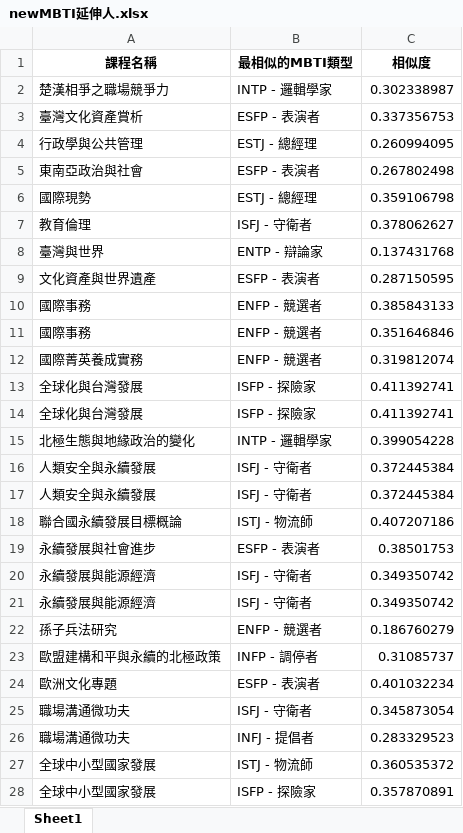
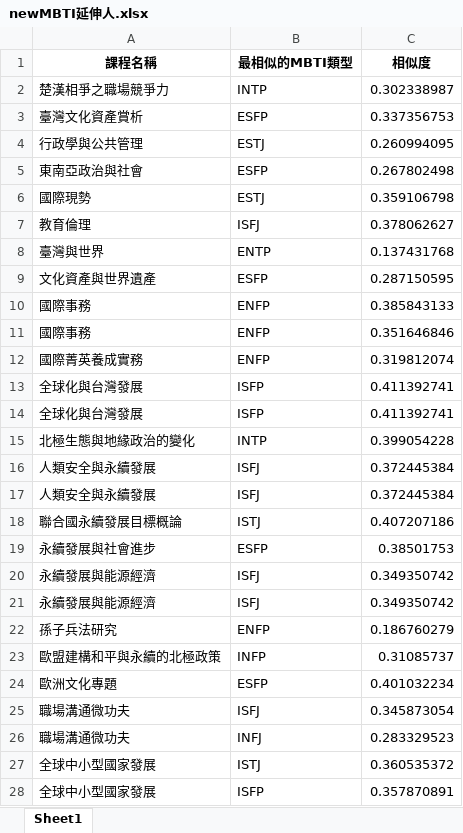
Before and after one commit to void3625/Course-recommendation-system, an Excel workbook: backend/data/newMBTI延伸人.xlsx, sheet Sheet1, drawn as a sheet; only a part is shown; values as stored, in another font and other column widths than the file's, no borders; charts and pictures not drawn; the diff covers the shown part only; the diff names each change by its address in the sheet, - before the commit and + after, or states it on an @@ line.

```diff
--- a/backend/data/newMBTI延伸人.xlsx (sheet Sheet1)
+++ b/backend/data/newMBTI延伸人.xlsx (sheet Sheet1)
-B2 (最相似的MBTI類型): INTP - 邏輯學家
+B2 (最相似的MBTI類型): INTP
-B3 (最相似的MBTI類型): ESFP - 表演者
+B3 (最相似的MBTI類型): ESFP
-B4 (最相似的MBTI類型): ESTJ - 總經理
+B4 (最相似的MBTI類型): ESTJ
-B5 (最相似的MBTI類型): ESFP - 表演者
+B5 (最相似的MBTI類型): ESFP
-B6 (最相似的MBTI類型): ESTJ - 總經理
+B6 (最相似的MBTI類型): ESTJ
-B7 (最相似的MBTI類型): ISFJ - 守衛者
+B7 (最相似的MBTI類型): ISFJ
-B8 (最相似的MBTI類型): ENTP - 辯論家
+B8 (最相似的MBTI類型): ENTP
-B9 (最相似的MBTI類型): ESFP - 表演者
+B9 (最相似的MBTI類型): ESFP
-B10:B12 (最相似的MBTI類型): ENFP - 競選者
+B10:B12 (最相似的MBTI類型): ENFP
-B13:B14 (最相似的MBTI類型): ISFP - 探險家
+B13:B14 (最相似的MBTI類型): ISFP
-B15 (最相似的MBTI類型): INTP - 邏輯學家
+B15 (最相似的MBTI類型): INTP
-B16:B17 (最相似的MBTI類型): ISFJ - 守衛者
+B16:B17 (最相似的MBTI類型): ISFJ
-B18 (最相似的MBTI類型): ISTJ - 物流師
+B18 (最相似的MBTI類型): ISTJ
-B19 (最相似的MBTI類型): ESFP - 表演者
+B19 (最相似的MBTI類型): ESFP
-B20:B21 (最相似的MBTI類型): ISFJ - 守衛者
+B20:B21 (最相似的MBTI類型): ISFJ
-B22 (最相似的MBTI類型): ENFP - 競選者
+B22 (最相似的MBTI類型): ENFP
-B23 (最相似的MBTI類型): INFP - 調停者
+B23 (最相似的MBTI類型): INFP
-B24 (最相似的MBTI類型): ESFP - 表演者
+B24 (最相似的MBTI類型): ESFP
-B25 (最相似的MBTI類型): ISFJ - 守衛者
+B25 (最相似的MBTI類型): ISFJ
-B26 (最相似的MBTI類型): INFJ - 提倡者
+B26 (最相似的MBTI類型): INFJ
-B27 (最相似的MBTI類型): ISTJ - 物流師
+B27 (最相似的MBTI類型): ISTJ
-B28 (最相似的MBTI類型): ISFP - 探險家
+B28 (最相似的MBTI類型): ISFP
```
Also changed, not shown: 19 edited cells elsewhere in this sheet, charts or pictures, backend/data/newMBTI延伸天.xlsx, backend/data/newMBTI延伸我.xlsx, 23 other files.
